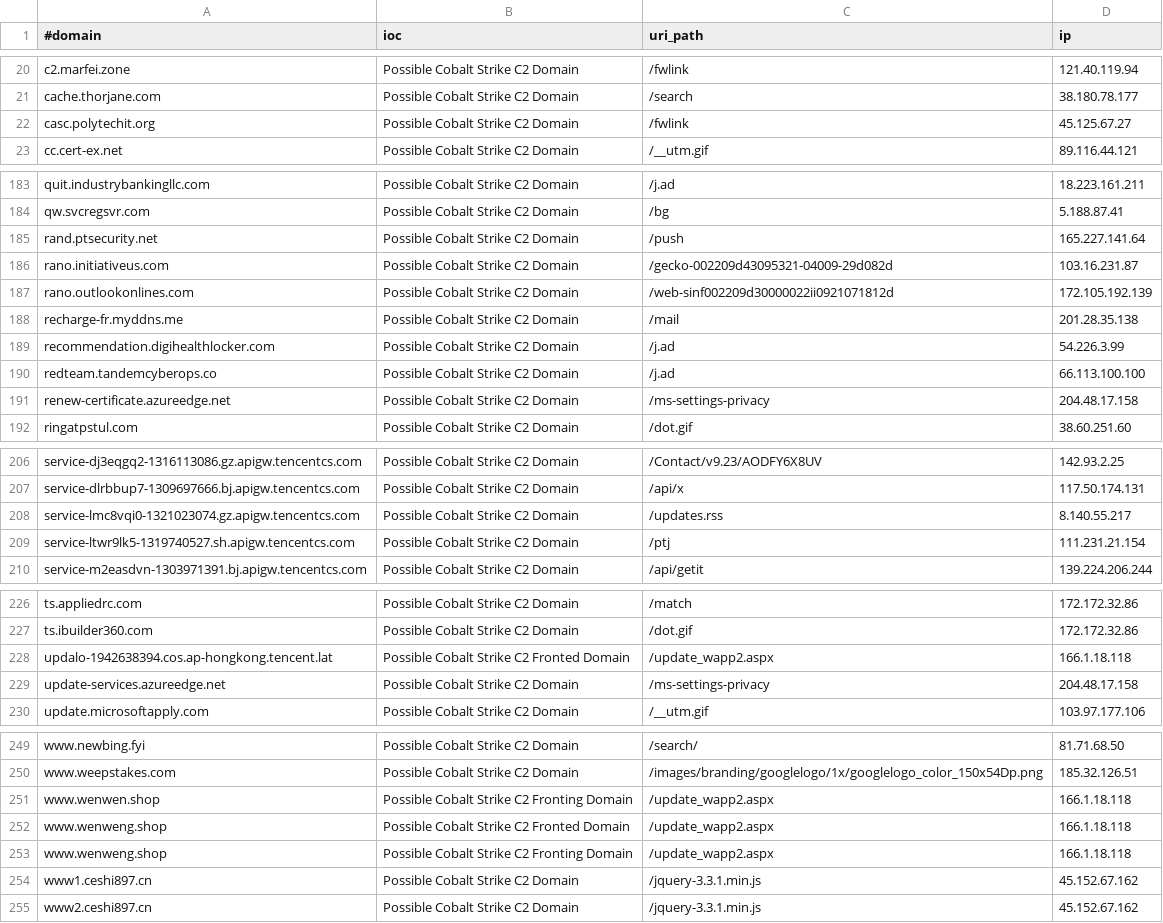
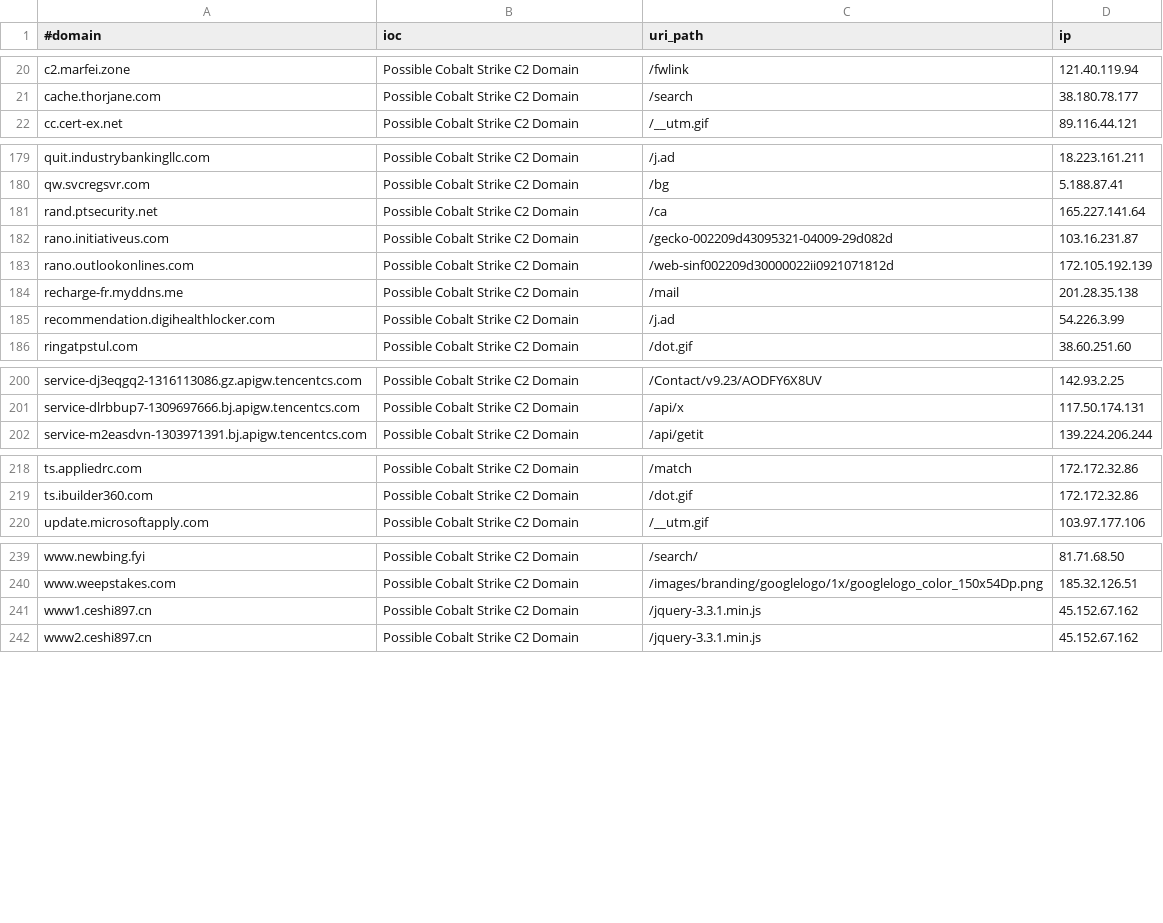
Before and after one commit to beac0n5/C2IntelFeeds, a CSV file: feeds/domainC2swithURLwithIP-filter-abused.csv, drawn as a sheet; only a part is shown, gaps mark what is left out; the diff covers the shown part only.

```diff
--- a/feeds/domainC2swithURLwithIP-filter-abused.csv
+++ b/feeds/domainC2swithURLwithIP-filter-abused.csv
@@ -21,3 +21,2 @@ c2.marfei.zone,Possible Cobalt Strike C2 Domain,/fwlink,121.40.119.94
 cache.thorjane.com,Possible Cobalt Strike C2 Domain,/search,38.180.78.177
-casc.polytechit.org,Possible Cobalt Strike C2 Domain,/fwlink,45.125.67.27
 cc.cert-ex.net,Possible Cobalt Strike C2 Domain,/__utm.gif,89.116.44.121
@@ -184,3 +180,3 @@ quit.industrybankingllc.com,Possible Cobalt Strike C2 Domain,/j.ad,18.223.161.21
 qw.svcregsvr.com,Possible Cobalt Strike C2 Domain,/bg,5.188.87.41
-rand.ptsecurity.net,Possible Cobalt Strike C2 Domain,/push,165.227.141.64
+rand.ptsecurity.net,Possible Cobalt Strike C2 Domain,/ca,165.227.141.64
 rano.initiativeus.com,Possible Cobalt Strike C2 Domain,/gecko-002209d43095321-04009-29d082d,103.16.231.87
@@ -189,4 +185,2 @@ recharge-fr.myddns.me,Possible Cobalt Strike C2 Domain,/mail,201.28.35.138
 recommendation.digihealthlocker.com,Possible Cobalt Strike C2 Domain,/j.ad,54.226.3.99
-redteam.tandemcyberops.co,Possible Cobalt Strike C2 Domain,/j.ad,66.113.100.100
-renew-certificate.azureedge.net,Possible Cobalt Strike C2 Domain,/ms-settings-privacy,204.48.17.158
 ringatpstul.com,Possible Cobalt Strike C2 Domain,/dot.gif,38.60.251.60
@@ -207,4 +201,2 @@ service-dj3eqgq2-1316113086.gz.apigw.tencentcs.com,Possible Cobalt Strike C2 Dom
 service-dlrbbup7-1309697666.bj.apigw.tencentcs.com,Possible Cobalt Strike C2 Domain,/api/x,117.50.174.131
-service-lmc8vqi0-1321023074.gz.apigw.tencentcs.com,Possible Cobalt Strike C2 Domain,/updates.rss,8.140.55.217
-service-ltwr9lk5-1319740527.sh.apigw.tencentcs.com,Possible Cobalt Strike C2 Domain,/ptj,111.231.21.154
 service-m2easdvn-1303971391.bj.apigw.tencentcs.com,Possible Cobalt Strike C2 Domain,/api/getit,139.224.206.244
@@ -227,4 +219,2 @@ ts.appliedrc.com,Possible Cobalt Strike C2 Domain,/match,172.172.32.86
 ts.ibuilder360.com,Possible Cobalt Strike C2 Domain,/dot.gif,172.172.32.86
-updalo-1942638394.cos.ap-hongkong.tencent.lat,Possible Cobalt Strike C2 Fronted Domain,/update_wapp2.aspx,166.1.18.118
-update-services.azureedge.net,Possible Cobalt Strike C2 Domain,/ms-settings-privacy,204.48.17.158
 update.microsoftapply.com,Possible Cobalt Strike C2 Domain,/__utm.gif,103.97.177.106
@@ -250,5 +240,2 @@ www.newbing.fyi,Possible Cobalt Strike C2 Domain,/search/,81.71.68.50
 www.weepstakes.com,Possible Cobalt Strike C2 Domain,/images/branding/googlelogo/1x/googlelogo_color_150x54Dp.png,185.32.126.51
-www.wenwen.shop,Possible Cobalt Strike C2 Fronting Domain,/update_wapp2.aspx,166.1.18.118
-www.wenweng.shop,Possible Cobalt Strike C2 Fronted Domain,/update_wapp2.aspx,166.1.18.118
-www.wenweng.shop,Possible Cobalt Strike C2 Fronting Domain,/update_wapp2.aspx,166.1.18.118
 www1.ceshi897.cn,Possible Cobalt Strike C2 Domain,/jquery-3.3.1.min.js,45.152.67.162
```
Also changed, not shown: 3 removed rows and 2 edited cells elsewhere in this file, feeds/IPC2s.csv, feeds/domainC2swithURL-filter-abused.csv, 17 other files.
